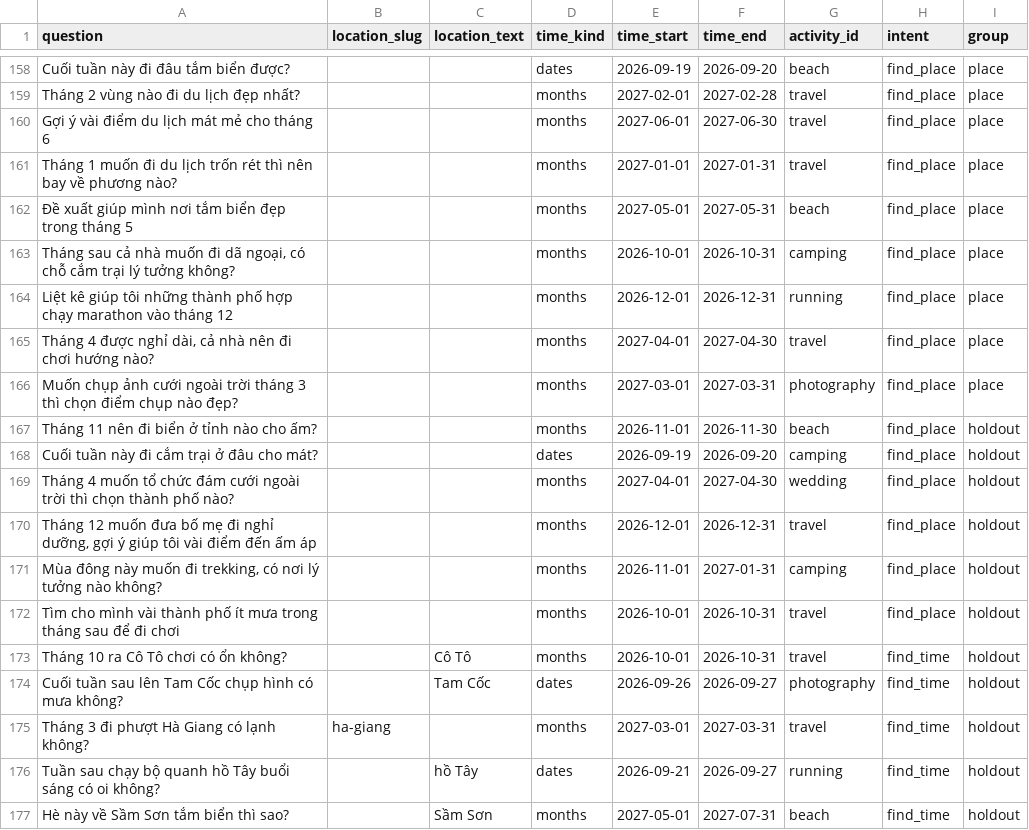
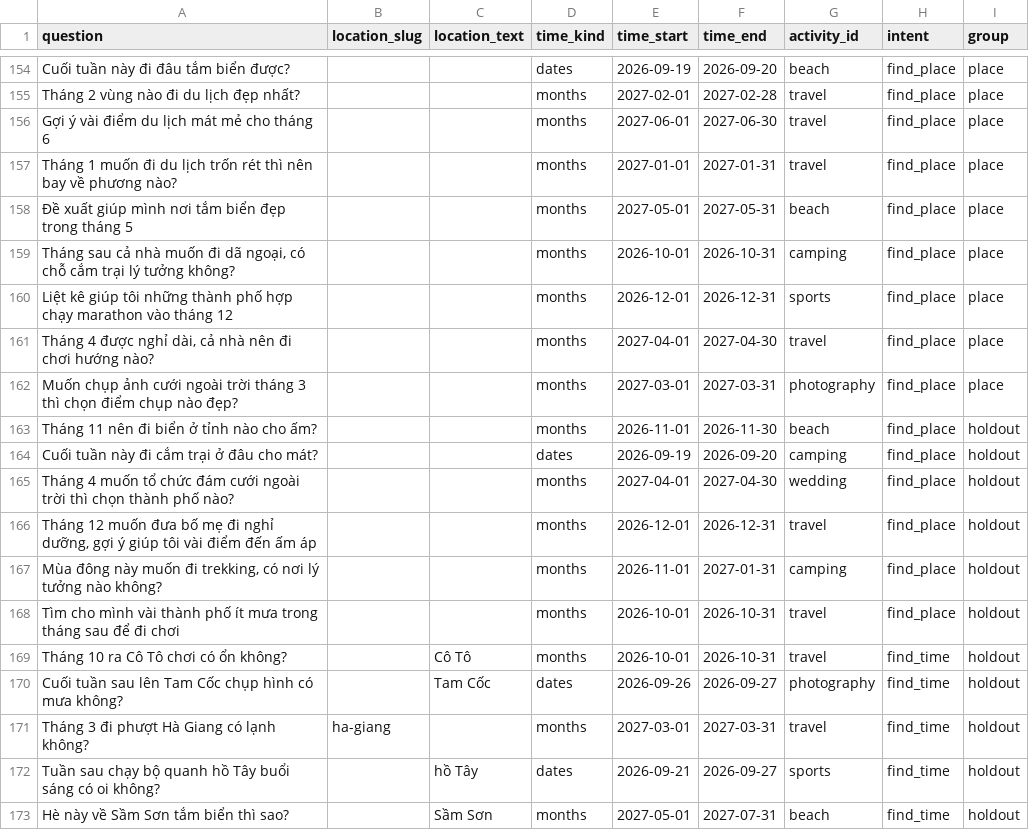
Before and after one commit to tien-nguyen-citd/team22-py-weather-analysis, a CSV file: nlu-service/data/questions.csv, drawn as a sheet; only a part is shown, gaps mark what is left out; the diff covers the shown part only.

```diff
--- a/nlu-service/data/questions.csv
+++ b/nlu-service/data/questions.csv
@@ -163,3 +159,3 @@ Tháng 1 muốn đi du lịch trốn rét thì nên bay về phương nào?,,,mo
 "Tháng sau cả nhà muốn đi dã ngoại, có chỗ cắm trại lý tưởng không?",,,months,2026-10-01,2026-10-31,camping,find_place,place
-Liệt kê giúp tôi những thành phố hợp chạy marathon vào tháng 12,,,months,2026-12-01,2026-12-31,running,find_place,place
+Liệt kê giúp tôi những thành phố hợp chạy marathon vào tháng 12,,,months,2026-12-01,2026-12-31,sports,find_place,place
 "Tháng 4 được nghỉ dài, cả nhà nên đi chơi hướng nào?",,,months,2027-04-01,2027-04-30,travel,find_place,place
@@ -175,3 +171,3 @@ Cuối tuần sau lên Tam Cốc chụp hình có mưa không?,,Tam Cốc,dates,
 Tháng 3 đi phượt Hà Giang có lạnh không?,ha-giang,,months,2027-03-01,2027-03-31,travel,find_time,holdout
-Tuần sau chạy bộ quanh hồ Tây buổi sáng có oi không?,,hồ Tây,dates,2026-09-21,2026-09-27,running,find_time,holdout
+Tuần sau chạy bộ quanh hồ Tây buổi sáng có oi không?,,hồ Tây,dates,2026-09-21,2026-09-27,sports,find_time,holdout
 Hè này về Sầm Sơn tắm biển thì sao?,,Sầm Sơn,months,2027-05-01,2027-07-31,beach,find_time,holdout
```
Also changed, not shown: 9 added rows, 13 removed rows and 17 edited cells elsewhere in this file, nlu-service/data/activities.csv, nlu-service/data/activity-examples.csv, 12 other files.
